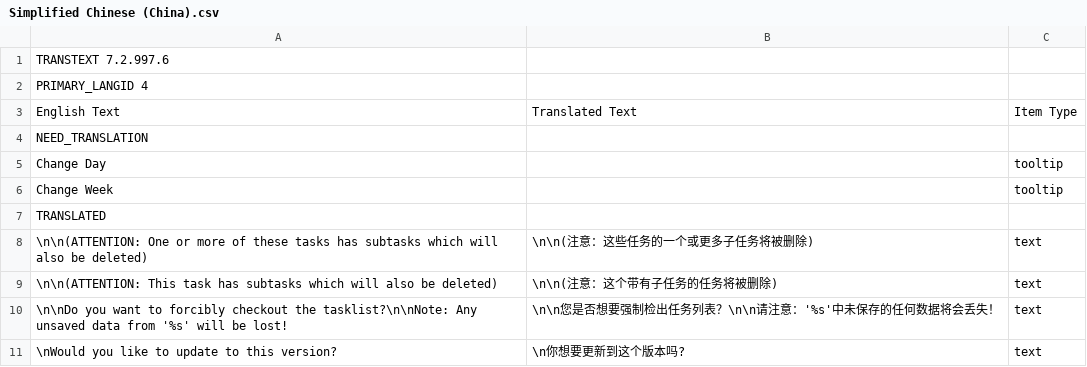
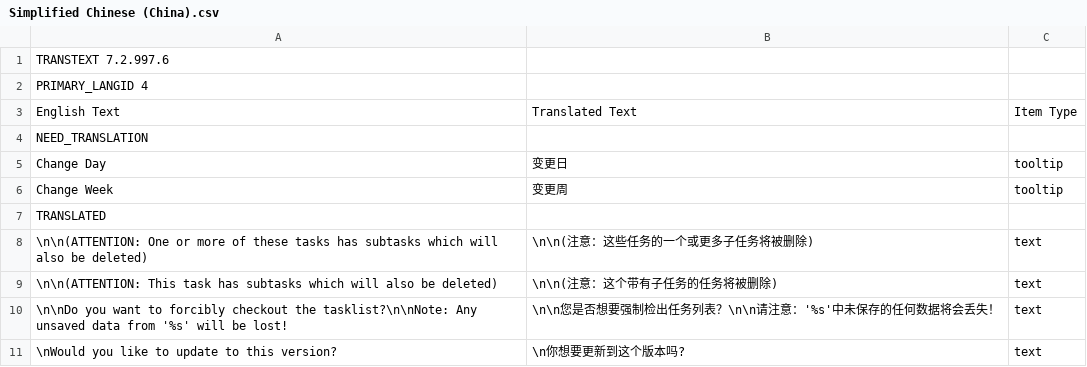
Before and after one commit to abstractspoon/ToDoList_Resources, a CSV file: Translations/Simplified Chinese (China).csv, drawn as a sheet; only a part is shown.

Commit message:
Update Simplified Chinese (China).csv

```diff
--- a/Translations/Simplified Chinese (China).csv
+++ b/Translations/Simplified Chinese (China).csv
@@ -4,4 +4,4 @@ English Text	Translated Text	Item Type
 NEED_TRANSLATION
-"Change Day"	""	"tooltip"
-"Change Week"	""	"tooltip"
+"Change Day"	"变更日"	"tooltip"
+"Change Week"	"变更周"	"tooltip"
 TRANSLATED
```
